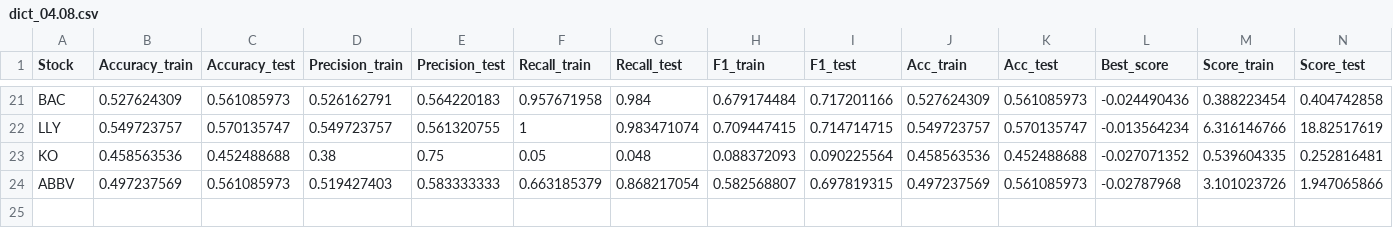
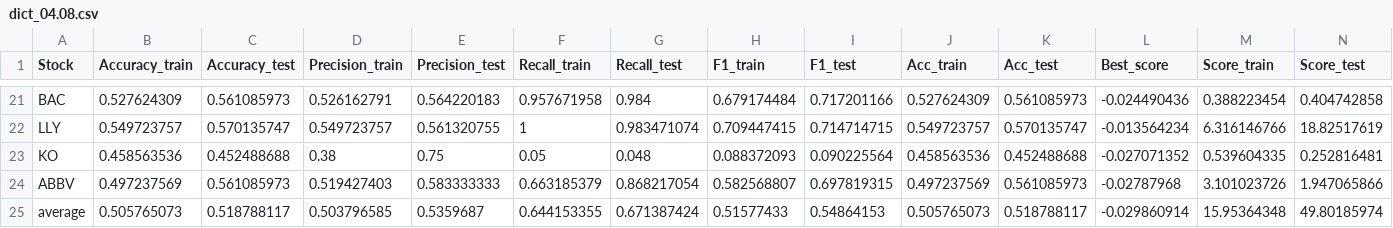
Before and after one commit to gabsona/LSTM-final, a CSV file: dict_04.08.csv, drawn as a sheet; only a part is shown, gaps mark what is left out; rows hold the shown columns only; the diff names each change by its address in the sheet, - before the commit and + after, or states it on an @@ line.

```diff
--- a/dict_04.08.csv
+++ b/dict_04.08.csv
+row 25: average | 0.505765073 | 0.518788117 | 0.503796585 | 0.5359687 | 0.644153355 | 0.671387424 | 0.51577433 | 0.54864153 | 0.505765073 | 0.518788117 | -0.029860914 | 15.95364348 | 49.80185974
```
Also changed, not shown: dict_close_12.08.csv, dict_close_16.08.csv, 13 other files.
